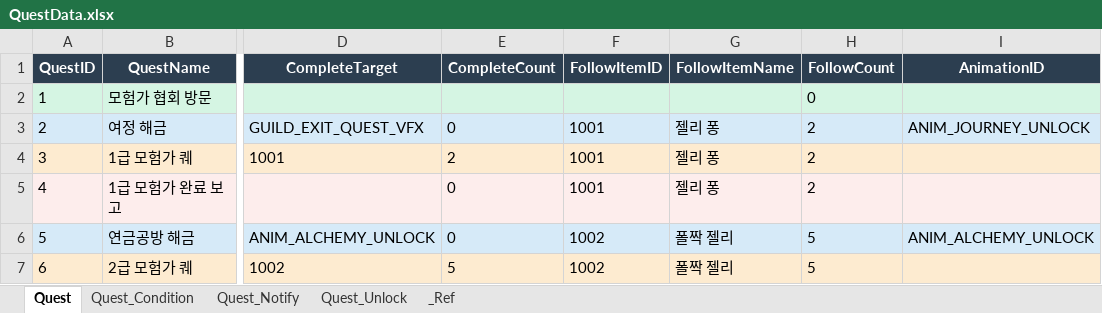
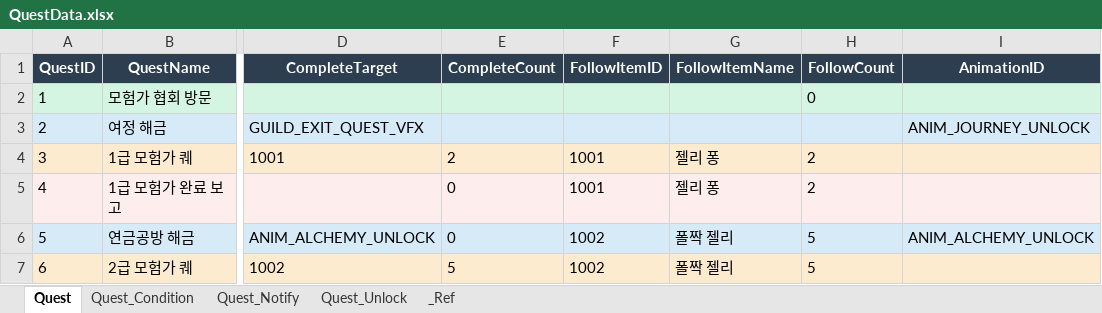
Before and after one commit to DoubleSmiths/RE001, an Excel workbook: Assets/@Resources/Data/Excel/QuestData.xlsx, sheet Quest, drawn as a sheet; only a part is shown, gaps mark what is left out; values as stored, in another font and other column widths than the file's, no borders; the diff names each change by its address in the sheet, - before the commit and + after, or states it on an @@ line.

```diff
--- a/Assets/@Resources/Data/Excel/QuestData.xlsx (sheet Quest)
+++ b/Assets/@Resources/Data/Excel/QuestData.xlsx (sheet Quest)
-E3 (CompleteCount): 0
+E3 (CompleteCount): (empty)
-F3 (FollowItemID): 1001
+F3 (FollowItemID): (empty)
-G3 (FollowItemName): 젤리 퐁
+G3 (FollowItemName): (empty)
-H3 (FollowCount): 2
+H3 (FollowCount): (empty)
```
Also changed, not shown: 2 other files.
